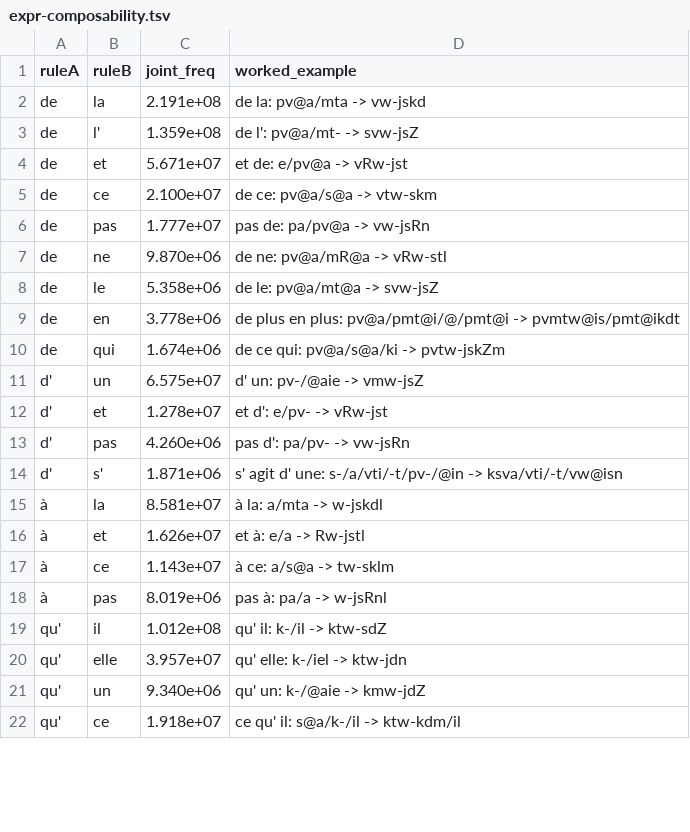
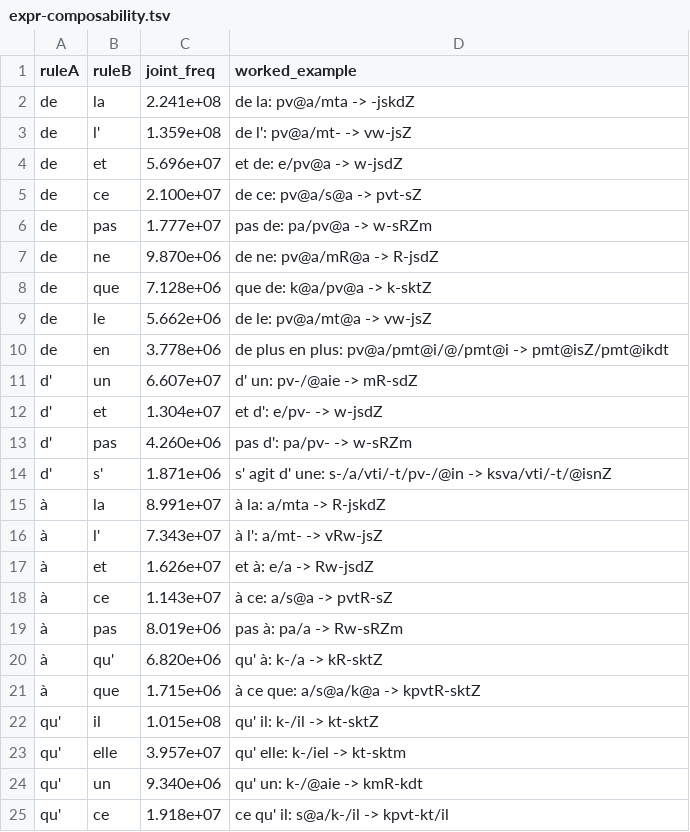
Before and after one commit to jf5pier/stenalgo, a TSV file: scratch/expr_elision/expr-composability.tsv, drawn as a sheet; only a part is shown; the diff covers the shown part only.

```diff
--- a/scratch/expr_elision/expr-composability.tsv
+++ b/scratch/expr_elision/expr-composability.tsv
@@ -1,22 +1,25 @@
 ruleA	ruleB	joint_freq	worked_example
-de	la	2.191e+08	de la: pv@a/mta -> vw-jskd
-de	l'	1.359e+08	de l': pv@a/mt- -> svw-jsZ
-de	et	5.671e+07	et de: e/pv@a -> vRw-jst
-de	ce	2.100e+07	de ce: pv@a/s@a -> vtw-skm
-de	pas	1.777e+07	pas de: pa/pv@a -> vw-jsRn
-de	ne	9.870e+06	de ne: pv@a/mR@a -> vRw-stl
-de	le	5.358e+06	de le: pv@a/mt@a -> svw-jsZ
-de	en	3.778e+06	de plus en plus: pv@a/pmt@i/@/pmt@i -> pvmtw@is/pmt@ikdt
-de	qui	1.674e+06	de ce qui: pv@a/s@a/ki -> pvtw-jskZm
-d'	un	6.575e+07	d' un: pv-/@aie -> vmw-jsZ
-d'	et	1.278e+07	et d': e/pv- -> vRw-jst
-d'	pas	4.260e+06	pas d': pa/pv- -> vw-jsRn
-d'	s'	1.871e+06	s' agit d' une: s-/a/vti/-t/pv-/@in -> ksva/vti/-t/vw@isn
-à	la	8.581e+07	à la: a/mta -> w-jskdl
-à	et	1.626e+07	et à: e/a -> Rw-jstl
-à	ce	1.143e+07	à ce: a/s@a -> tw-sklm
-à	pas	8.019e+06	pas à: pa/a -> w-jsRnl
-qu'	il	1.012e+08	qu' il: k-/il -> ktw-sdZ
-qu'	elle	3.957e+07	qu' elle: k-/iel -> ktw-jdn
-qu'	un	9.340e+06	qu' un: k-/@aie -> kmw-jdZ
-qu'	ce	1.918e+07	ce qu' il: s@a/k-/il -> ktw-kdm/il
+de	la	2.241e+08	de la: pv@a/mta -> -jskdZ
+de	l'	1.359e+08	de l': pv@a/mt- -> vw-jsZ
+de	et	5.696e+07	et de: e/pv@a -> w-jsdZ
+de	ce	2.100e+07	de ce: pv@a/s@a -> pvt-sZ
+de	pas	1.777e+07	pas de: pa/pv@a -> w-sRZm
+de	ne	9.870e+06	de ne: pv@a/mR@a -> R-jsdZ
+de	que	7.128e+06	que de: k@a/pv@a -> k-sktZ
+de	le	5.662e+06	de le: pv@a/mt@a -> vw-jsZ
+de	en	3.778e+06	de plus en plus: pv@a/pmt@i/@/pmt@i -> pmt@isZ/pmt@ikdt
+d'	un	6.607e+07	d' un: pv-/@aie -> mR-sdZ
+d'	et	1.304e+07	et d': e/pv- -> w-jsdZ
+d'	pas	4.260e+06	pas d': pa/pv- -> w-sRZm
+d'	s'	1.871e+06	s' agit d' une: s-/a/vti/-t/pv-/@in -> ksva/vti/-t/@isnZ
+à	la	8.991e+07	à la: a/mta -> R-jskdZ
+à	l'	7.343e+07	à l': a/mt- -> vRw-jsZ
+à	et	1.626e+07	et à: e/a -> Rw-jsdZ
+à	ce	1.143e+07	à ce: a/s@a -> pvtR-sZ
+à	pas	8.019e+06	pas à: pa/a -> Rw-sRZm
+à	qu'	6.820e+06	qu' à: k-/a -> kR-sktZ
+à	que	1.715e+06	à ce que: a/s@a/k@a -> kpvtR-sktZ
+qu'	il	1.015e+08	qu' il: k-/il -> kt-sktZ
+qu'	elle	3.957e+07	qu' elle: k-/iel -> kt-sktm
+qu'	un	9.340e+06	qu' un: k-/@aie -> kmR-kdt
+qu'	ce	1.918e+07	ce qu' il: s@a/k-/il -> kpvt-kt/il
```
Also changed, not shown: 14 added rows, 3 removed rows and 46 edited cells elsewhere in this file, scratch/expr-composability.tsv, scratch/expr-rules-proxy.tsv, 22 other files.
